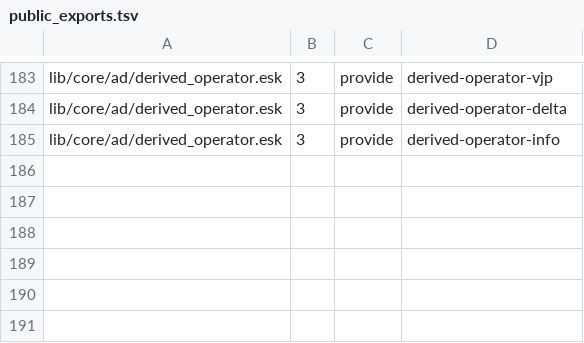
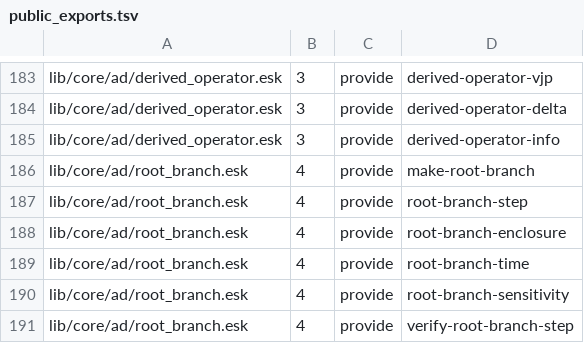
Before and after one commit to tsotchke/eshkol, a TSV file: docs/reference/stdlib/public_exports.tsv, drawn as a sheet; only a part is shown, gaps mark what is left out.

```diff
--- a/docs/reference/stdlib/public_exports.tsv
+++ b/docs/reference/stdlib/public_exports.tsv
@@ -185 +185,7 @@ lib/core/ad/derived_operator.esk	3	provide	derived-operator-delta
 lib/core/ad/derived_operator.esk	3	provide	derived-operator-info
+lib/core/ad/root_branch.esk	4	provide	make-root-branch
+lib/core/ad/root_branch.esk	4	provide	root-branch-step
+lib/core/ad/root_branch.esk	4	provide	root-branch-enclosure
+lib/core/ad/root_branch.esk	4	provide	root-branch-time
+lib/core/ad/root_branch.esk	4	provide	root-branch-sensitivity
+lib/core/ad/root_branch.esk	4	provide	verify-root-branch-step
```
Also changed, not shown: 3 other files.
